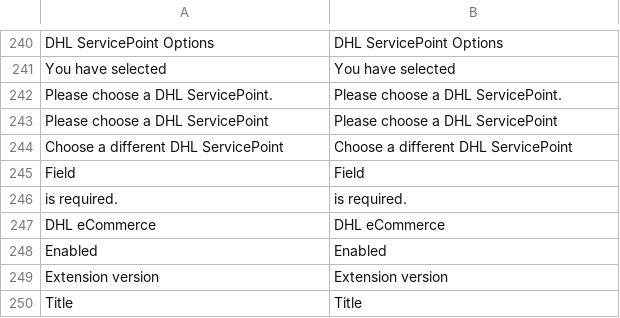
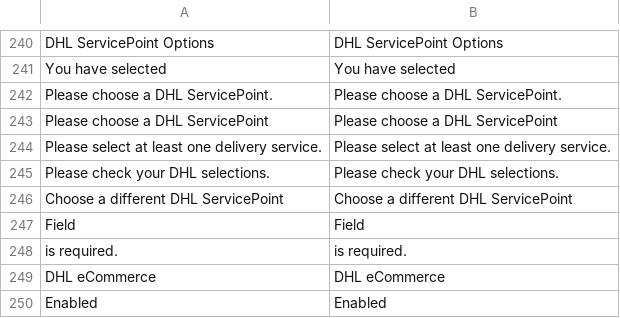
Before and after one commit to dhlparcel/plugin-magento2-release, a CSV file: i18n/en_US.csv, drawn as a sheet; only a part is shown, gaps mark what is left out; the shorter side is filled out with more unchanged rows; the diff names each change by its address in the sheet, - before the commit and + after, or states it on an @@ line.

```diff
--- a/i18n/en_US.csv
+++ b/i18n/en_US.csv
+row 244: Please select at least one delivery service. | Please select at least one delivery service.
+row 245: Please check your DHL selections. | Please check your DHL selections.
```
Also changed, not shown: i18n/nl_NL.csv, 8 other files.
